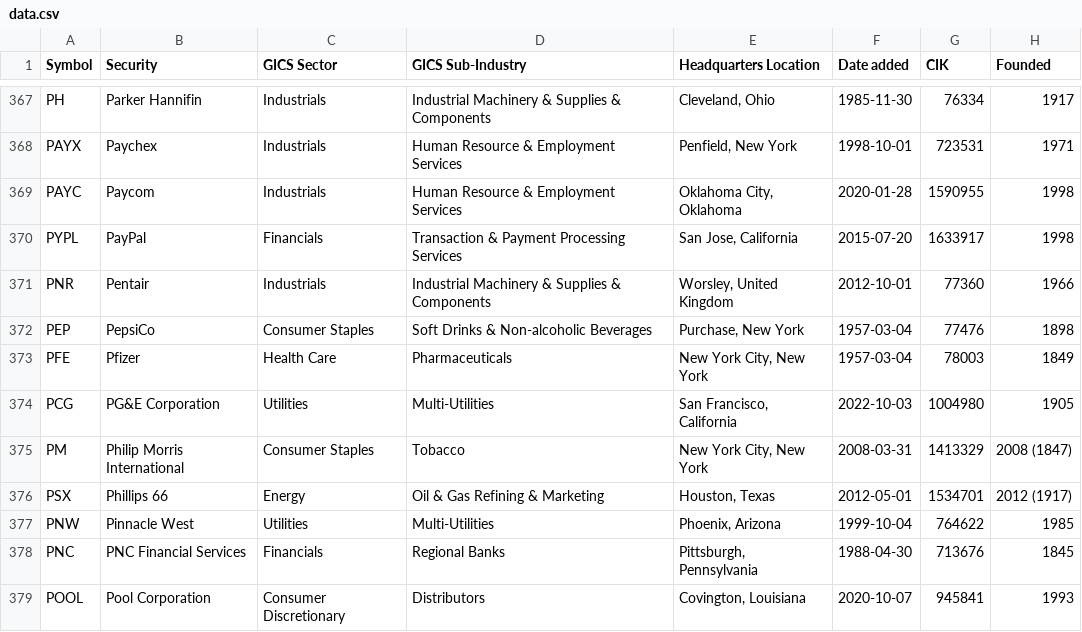
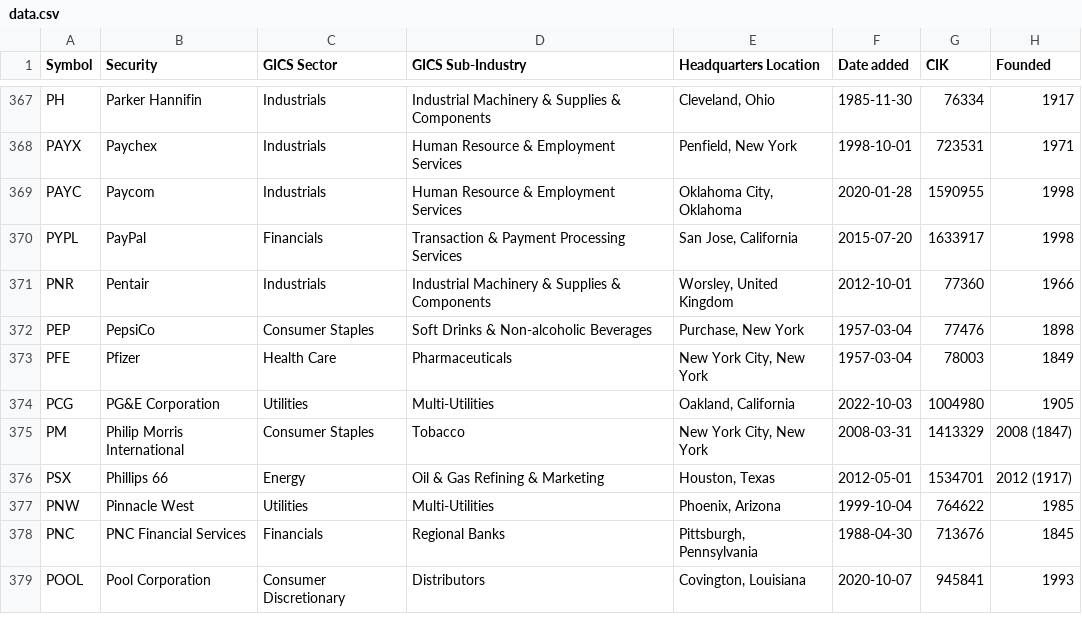
Before and after one commit to dylanroy/sandp500-dataset, a CSV file: data.csv, drawn as a sheet; only a part is shown, gaps mark what is left out.

Commit message:
Latest data: Fri Sep  6 19:02:03 UTC 2024

```diff
--- a/data.csv
+++ b/data.csv
@@ -373,3 +373,3 @@ PEP,PepsiCo,Consumer Staples,Soft Drinks & Non-alcoholic Beverages,"Purchase, Ne
 PFE,Pfizer,Health Care,Pharmaceuticals,"New York City, New York",1957-03-04,78003,1849
-PCG,PG&E Corporation,Utilities,Multi-Utilities,"San Francisco, California",2022-10-03,1004980,1905
+PCG,PG&E Corporation,Utilities,Multi-Utilities,"Oakland, California",2022-10-03,1004980,1905
 PM,Philip Morris International,Consumer Staples,Tobacco,"New York City, New York",2008-03-31,1413329,2008 (1847)
```
